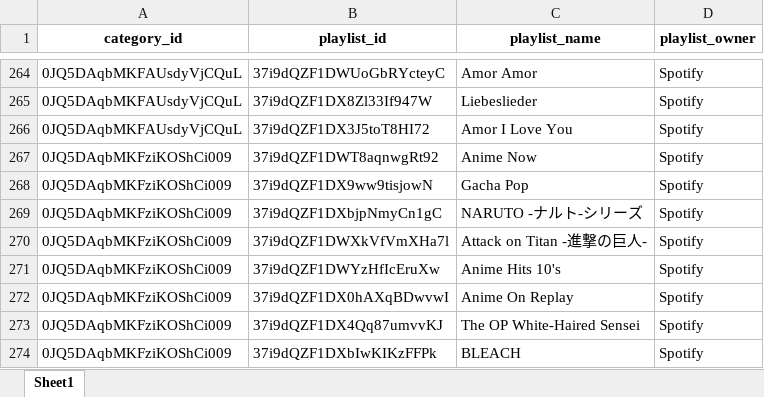
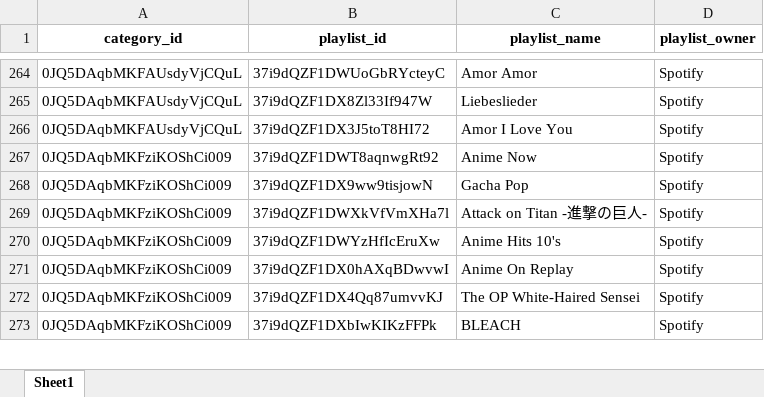
Before and after one commit to julienmbarki/article-diversity-editorial, an Excel workbook: data_requests/playlists_info_clean.xlsx, sheet Sheet1, drawn as a sheet; only a part is shown, gaps mark what is left out; values as stored, in another font and other column widths than the file's, no borders; the diff names each change by its address in the sheet, - before the commit and + after, or states it on an @@ line.

Commit message:
Data requests 10-29

```diff
--- a/data_requests/playlists_info_clean.xlsx (sheet Sheet1)
+++ b/data_requests/playlists_info_clean.xlsx (sheet Sheet1)
-row 269: 0JQ5DAqbMKFziKOShCi009 | 37i9dQZF1DXbjpNmyCn1gC | NARUTO -ナルト-シリーズ | Spotify
```
Also changed, not shown: 19 other files.
